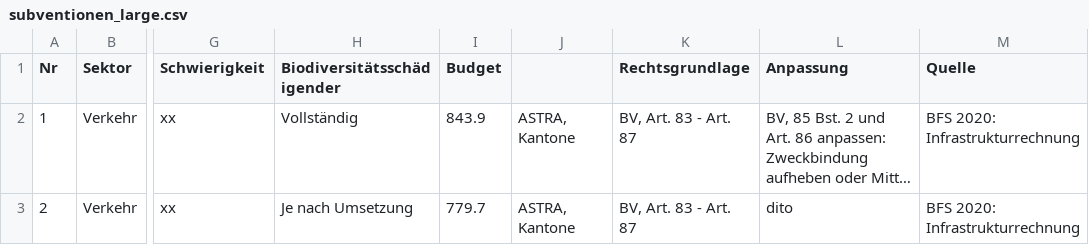
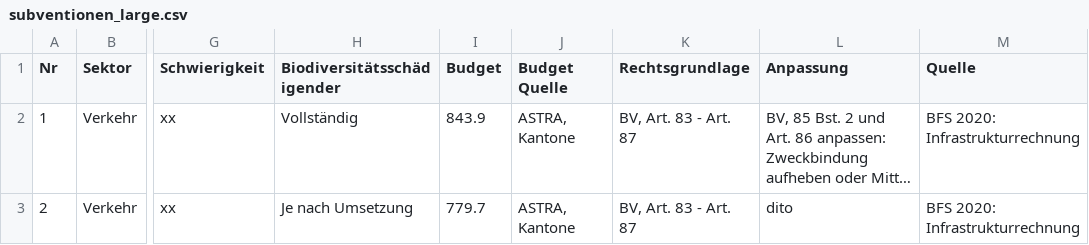
Before and after one commit to alainbellet/WIP, a CSV file: WSL/data/subventionen_large.csv, drawn as a sheet; only a part is shown, gaps mark what is left out; long unchanged cells end in …; the diff names each change by its address in the sheet, - before the commit and + after, or states it on an @@ line.

```diff
--- a/WSL/data/subventionen_large.csv
+++ b/WSL/data/subventionen_large.csv
-J1: (empty)
+J1: Budget Quelle
```
Also changed, not shown: 1 other file.
